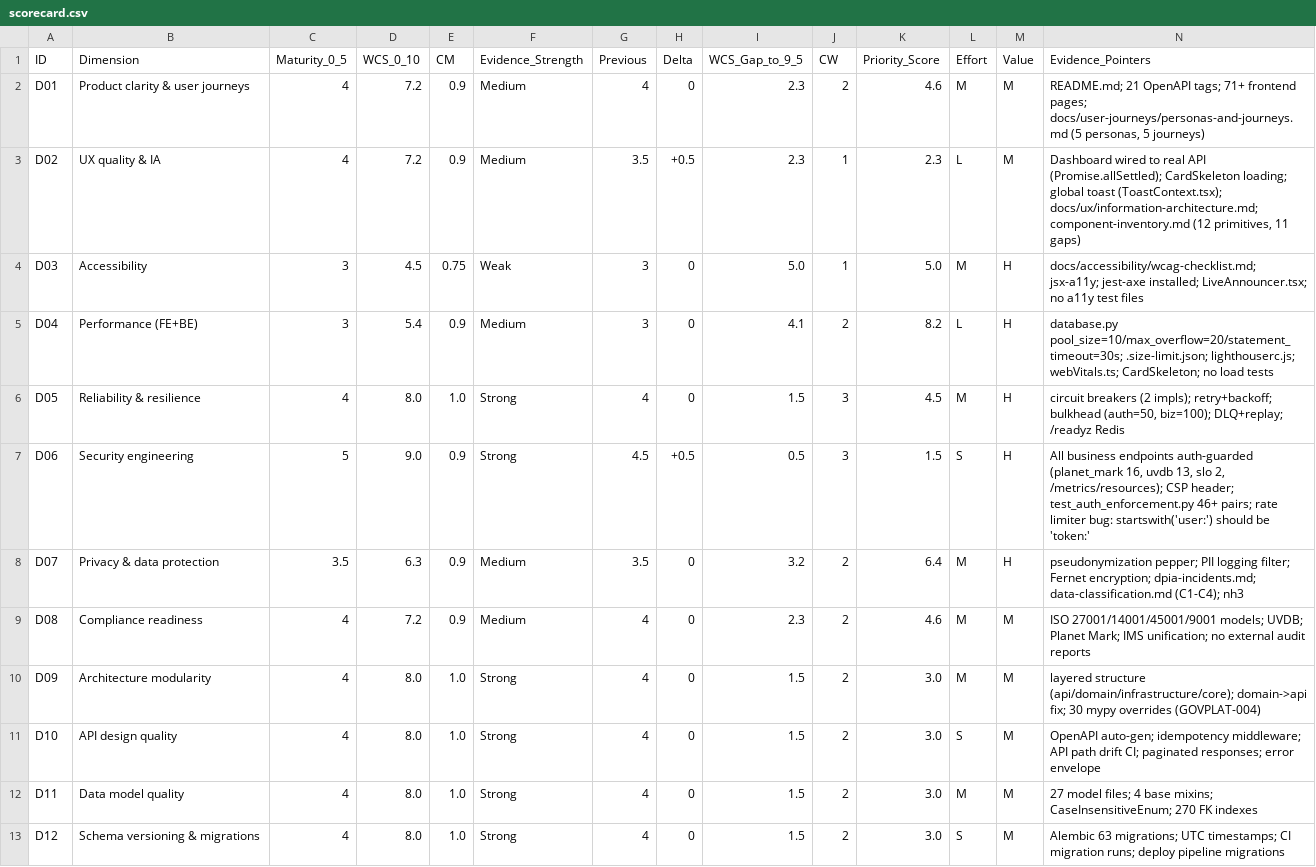
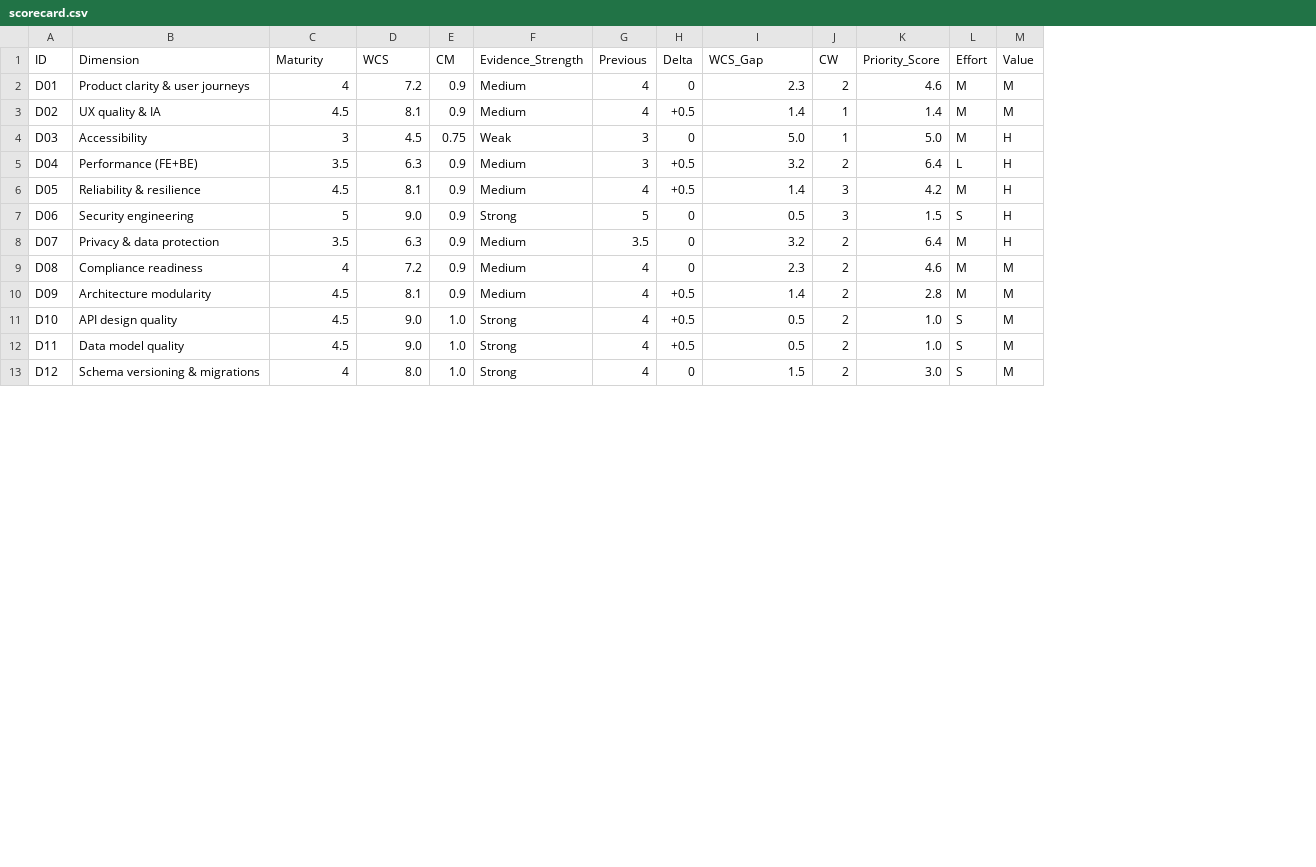
Before and after one commit to cgtqwmwkhp-rgb/quality-governance-platform, a CSV file: docs/assessments/scorecard.csv, drawn as a sheet; only a part is shown; the diff covers the shown part only; the diff names each change by its address in the sheet, - before the commit and + after, or states it on an @@ line.

```diff
--- a/docs/assessments/scorecard.csv
+++ b/docs/assessments/scorecard.csv
-column N (Evidence_Pointers), rows 2-13: README.md; 21 OpenAPI tags; 71+ frontend pages; docs/user-journeys/personas-and-journeys.md (5 personas, 5 journeys) | Dashboard wired to real API (Promise.allSettled); CardSkeleton loading; global toast (ToastContext.tsx); docs/ux/information-architecture.md; component-inventory.md (12 primitives, 11 gaps) | docs/accessibility/wcag-checklist.md; jsx-a11y; jest-axe installed; LiveAnnouncer.tsx; no a11y test files | database.py pool_size=10/max_overflow=20/statement_timeout=30s; .size-limit.json; lighthouserc.js; webVitals.ts; CardSkeleton; no load tests | circuit breakers (2 impls); retry+backoff; bulkhead (auth=50, biz=100); DLQ+replay; /readyz Redis | All business endpoints auth-guarded (planet_mark 16, uvdb 13, slo 2, /metrics/resources); CSP header; test_auth_enforcement.py 46+ pairs; rate limiter bug: startswith('user:') should be 'token:' | pseudonymization pepper; PII logging filter; Fernet encryption; dpia-incidents.md; data-classification.md (C1-C4); nh3 | ISO 27001/14001/45001/9001 models; UVDB; Planet Mark; IMS unification; no external audit reports | layered structure (api/domain/infrastructure/core); domain->api fix; 30 mypy overrides (GOVPLAT-004) | OpenAPI auto-gen; idempotency middleware; API path drift CI; paginated responses; error envelope | 27 model files; 4 base mixins; CaseInsensitiveEnum; 270 FK indexes | Alembic 63 migrations; UTC timestamps; CI migration runs; deploy pipeline migrations
-C1: Maturity_0_5
+C1: Maturity
-D1: WCS_0_10
+D1: WCS
-I1: WCS_Gap_to_9_5
+I1: WCS_Gap
-C3 (Maturity): 4
+C3 (Maturity): 4.5
-D3 (WCS): 7.2
+D3 (WCS): 8.1
-G3 (Previous): 3.5
+G3 (Previous): 4
-I3 (WCS_Gap): 2.3
+I3 (WCS_Gap): 1.4
-K3 (Priority_Score): 2.3
+K3 (Priority_Score): 1.4
-L3 (Effort): L
+L3 (Effort): M
-C5 (Maturity): 3
+C5 (Maturity): 3.5
-D5 (WCS): 5.4
+D5 (WCS): 6.3
-H5:H6 (Delta): 0
+H5:H6 (Delta): +0.5
-I5 (WCS_Gap): 4.1
+I5 (WCS_Gap): 3.2
-K5 (Priority_Score): 8.2
+K5 (Priority_Score): 6.4
-C6 (Maturity): 4
+C6 (Maturity): 4.5
-D6 (WCS): 8.0
+D6 (WCS): 8.1
-E6 (CM): 1.0
+E6 (CM): 0.9
-F6 (Evidence_Strength): Strong
+F6 (Evidence_Strength): Medium
-I6 (WCS_Gap): 1.5
+I6 (WCS_Gap): 1.4
-K6 (Priority_Score): 4.5
+K6 (Priority_Score): 4.2
-G7 (Previous): 4.5
+G7 (Previous): 5
-H7 (Delta): +0.5
+H7 (Delta): 0
-C10:C12 (Maturity): 4
+C10:C12 (Maturity): 4.5
-D10 (WCS): 8.0
+D10 (WCS): 8.1
-E10 (CM): 1.0
+E10 (CM): 0.9
-F10 (Evidence_Strength): Strong
+F10 (Evidence_Strength): Medium
-H10:H12 (Delta): 0
+H10:H12 (Delta): +0.5
-I10 (WCS_Gap): 1.5
+I10 (WCS_Gap): 1.4
-K10 (Priority_Score): 3.0
+K10 (Priority_Score): 2.8
-D11:D12 (WCS): 8.0
+D11:D12 (WCS): 9.0
-I11:I12 (WCS_Gap): 1.5
+I11:I12 (WCS_Gap): 0.5
-K11:K12 (Priority_Score): 3.0
+K11:K12 (Priority_Score): 1.0
-L12 (Effort): M
+L12 (Effort): S
```
Also changed, not shown: 27 edited cells elsewhere in this file, docs/assessments/acceptance_test_matrix.csv, docs/assessments/findings_register.csv, 26 other files.
